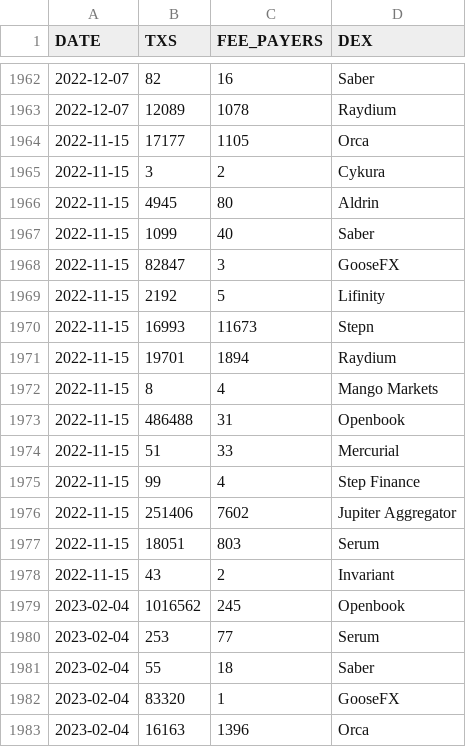
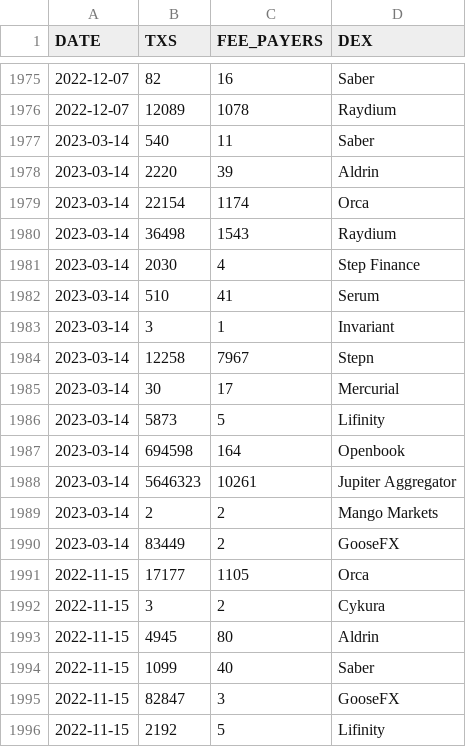
Before and after one commit to spire-fyi/spire_fyi, a CSV file: data/dex_info.csv, drawn as a sheet; only a part is shown, gaps mark what is left out; the shorter side is filled out with more unchanged rows; the diff covers the shown part only; the diff names each change by its address in the sheet, - before the commit and + after, or states it on an @@ line.

```diff
--- a/data/dex_info.csv
+++ b/data/dex_info.csv
+row 1977: 2023-03-14 | 540 | 11 | Saber
+row 1978: 2023-03-14 | 2220 | 39 | Aldrin
+row 1979: 2023-03-14 | 22154 | 1174 | Orca
+row 1980: 2023-03-14 | 36498 | 1543 | Raydium
+row 1981: 2023-03-14 | 2030 | 4 | Step Finance
+row 1982: 2023-03-14 | 510 | 41 | Serum
+row 1983: 2023-03-14 | 3 | 1 | Invariant
+row 1984: 2023-03-14 | 12258 | 7967 | Stepn
+row 1985: 2023-03-14 | 30 | 17 | Mercurial
+row 1986: 2023-03-14 | 5873 | 5 | Lifinity
+row 1987: 2023-03-14 | 694598 | 164 | Openbook
+row 1988: 2023-03-14 | 5646323 | 10261 | Jupiter Aggregator
+row 1989: 2023-03-14 | 2 | 2 | Mango Markets
+row 1990: 2023-03-14 | 83449 | 2 | GooseFX
```
Also changed, not shown: 13 added rows elsewhere in this file, data/dex_new_users.csv, data/dex_signers_fee_payers.csv, 14 other files.
